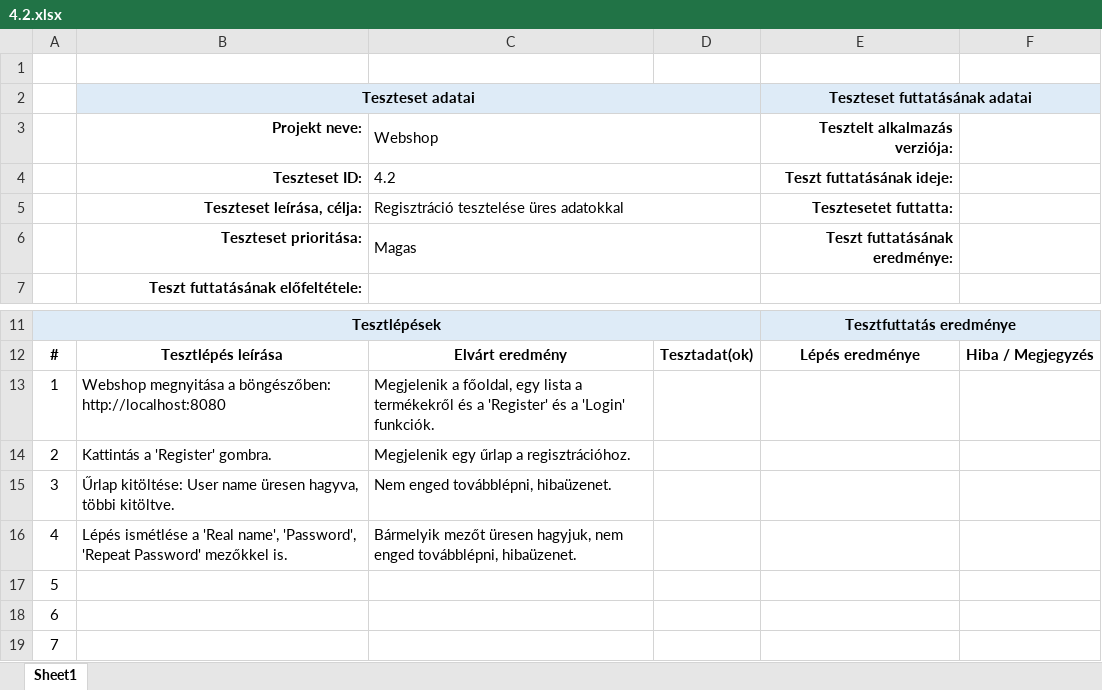
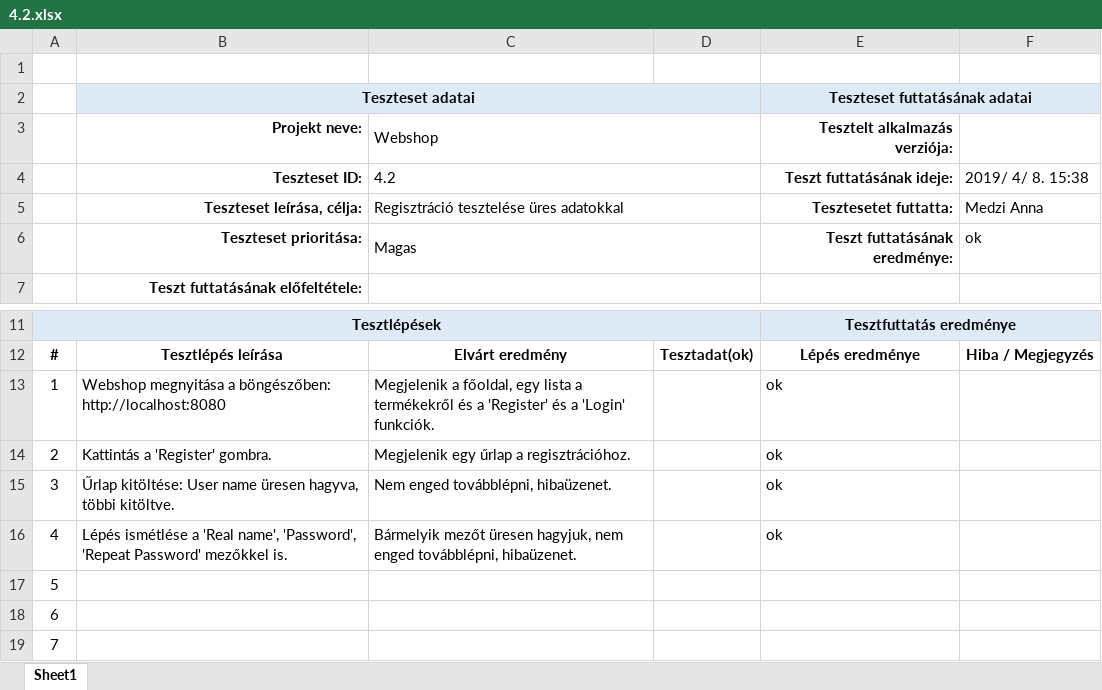
Before and after one commit to morgey/webshop, an Excel workbook: P_esetek/4.2.xlsx, sheet Sheet1, drawn as a sheet; only a part is shown, gaps mark what is left out; values as stored, in another font and other column widths than the file's, no borders; the diff names each change by its address in the sheet, - before the commit and + after, or states it on an @@ line.

```diff
--- a/P_esetek/4.2.xlsx (sheet Sheet1)
+++ b/P_esetek/4.2.xlsx (sheet Sheet1)
-F4: (empty)
+F4: 2019/ 4/ 8. 15:38
-F5: (empty)
+F5: Medzi Anna
-F6: (empty)
+F6: ok
-E13:E16 (Tesztelt alkalmazás verziója:): (empty)
+E13:E16 (Tesztelt alkalmazás verziója:): ok
```
Also changed, not shown: P_esetek/3.1.1.xlsx, P_esetek/3.2.1.xlsx, 10 other files.
